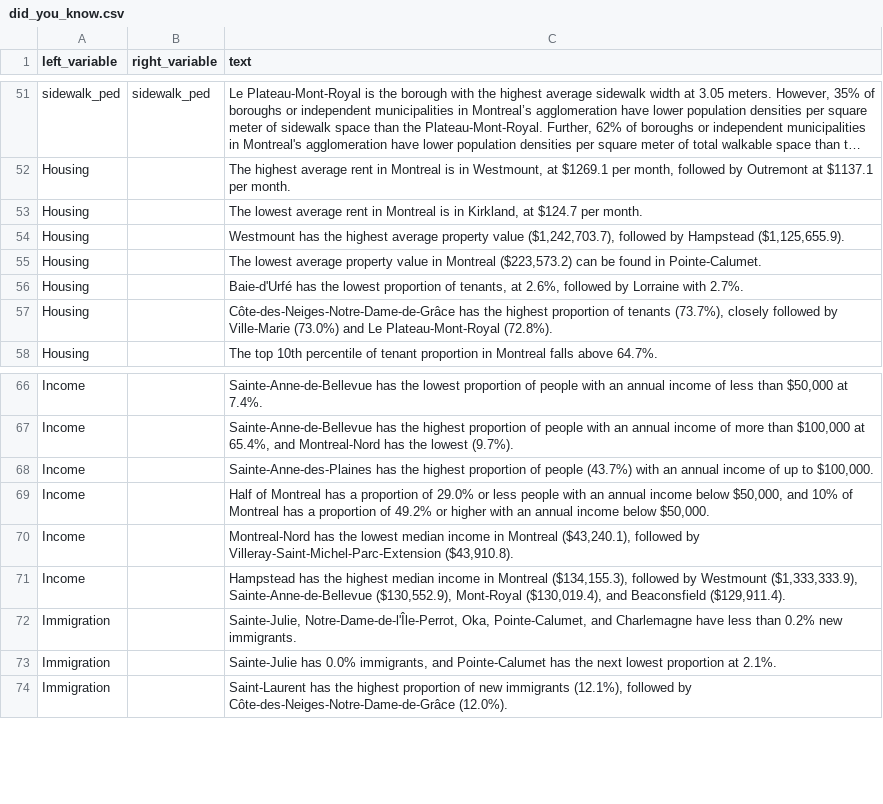
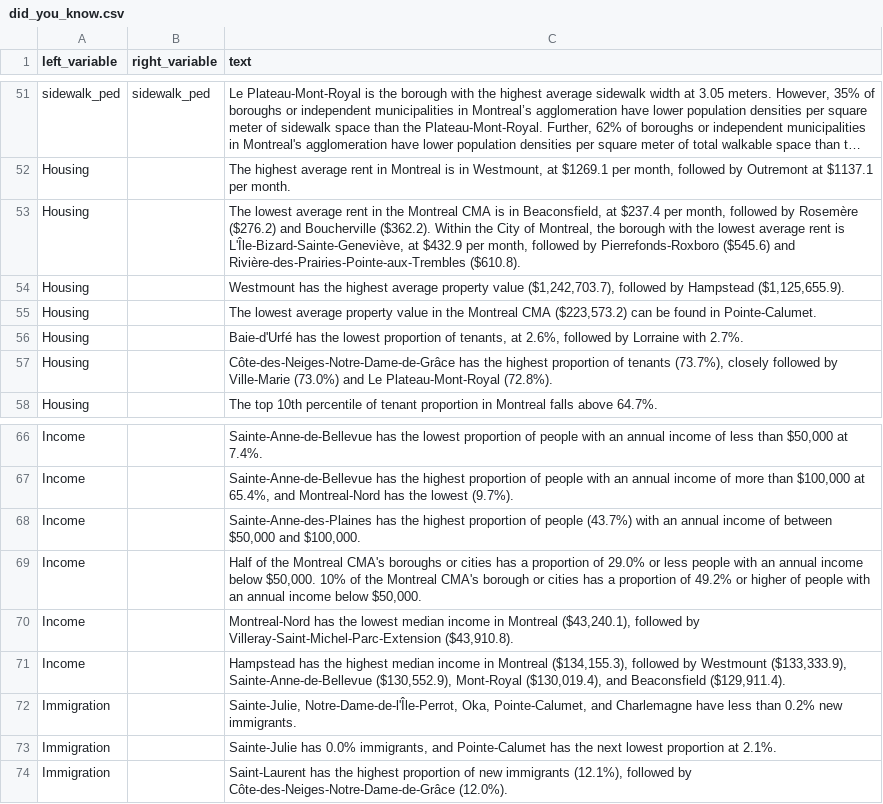
Before and after one commit to ttuff/SUS2020, a CSV file: data/did_you_know.csv, drawn as a sheet; only a part is shown, gaps mark what is left out; long unchanged cells end in …; the diff names each change by its address in the sheet, - before the commit and + after, or states it on an @@ line.

```diff
--- a/data/did_you_know.csv
+++ b/data/did_you_know.csv
-C53 (text): …rent in Montreal is in Kirkland, at $124.7 per month.
+C53 (text): …rent in the Montreal CMA is in Beaconsfield, at $237.4 per month, followed by Rosemère ($276.2) and Boucherville ($362.2). Within the City of Montreal, the borough with the lowest average rent is L'Île-Bizard-Sainte-Geneviève, at $432.9 per month, followed by Pierrefonds-Roxboro ($545.6) and Rivière-des-Prairies-Pointe-aux-Trembles ($610.8).
-C55 (text): …value in Montreal ($223,573.2) can…
+C55 (text): …value in the Montreal CMA ($223,573.2) can…
-C68 (text): …income of up to $100,000.
+C68 (text): …income of between $50,000 and $100,000.
-C69 (text): Half of Montreal has a proportion of 29.0% or less people with an annual income below $50,000, and 10% of Montreal has a proportion of 49.2% or higher with an…
+C69 (text): Half of the Montreal CMA's boroughs or cities has a proportion of 29.0% or less people with an annual income below $50,000. 10% of the Montreal CMA's borough or cities has a proportion of 49.2% or higher of people with an…
-C71 (text): …by Westmount ($1,333,333.9), Sainte-Anne-de-Bellevue ($130,552.9),…
+C71 (text): …by Westmount ($133,333.9), Sainte-Anne-de-Bellevue ($130,552.9),…
```
Also changed, not shown: translations/translation_fr.csv, 1 other file.
